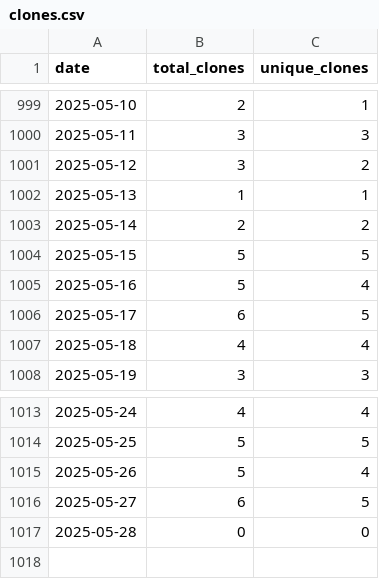
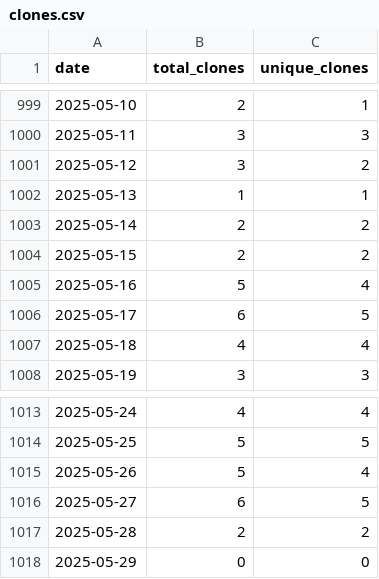
Before and after one commit to wumphlett/COMP-5660, a CSV file: .traffic/clones.csv, drawn as a sheet; only a part is shown, gaps mark what is left out.

Commit message:
Updating repository traffic

```diff
--- a/.traffic/clones.csv
+++ b/.traffic/clones.csv
@@ -1003,3 +1003,3 @@ date,total_clones,unique_clones
 2025-05-14,2,2
-2025-05-15,5,5
+2025-05-15,2,2
 2025-05-16,5,4
@@ -1016,2 +1016,3 @@ date,total_clones,unique_clones
 2025-05-27,6,5
-2025-05-28,0,0
+2025-05-28,2,2
+2025-05-29,0,0
```
Also changed, not shown: .traffic/views.csv, 3 other files.
